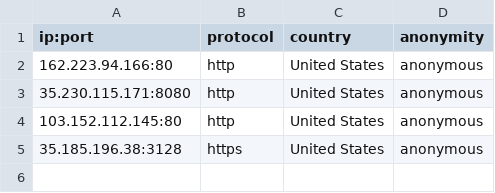
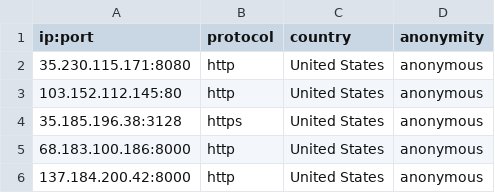
Before and after one commit to NoureddineRmila/daily-free-working-proxies, a CSV file: United States.csv, drawn as a sheet; removed rows and columns are numbered as before the commit, all else as after; the diff names each change by its address in the sheet, - before the commit and + after, or states it on an @@ line.

Commit message:
Update proxies list

```diff
--- a/United States.csv
+++ b/United States.csv
-row 2: 162.223.94.166:80 | http | United States | anonymous
+row 5: 68.183.100.186:8000 | http | United States | anonymous
+row 6: 137.184.200.42:8000 | http | United States | anonymous
```
Also changed, not shown: all_proxies.csv, 10 other files.
